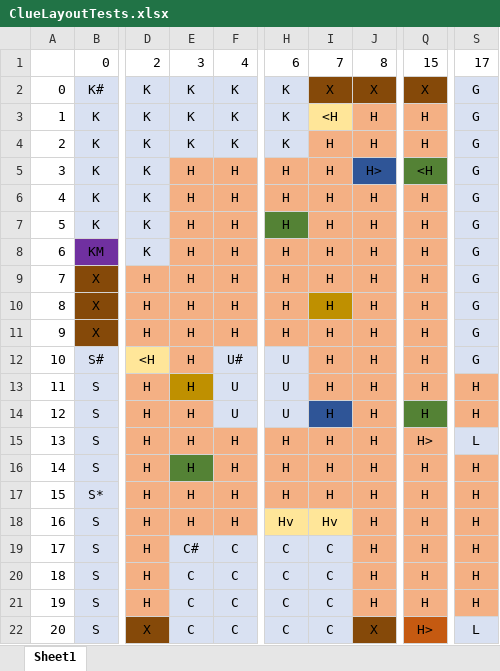
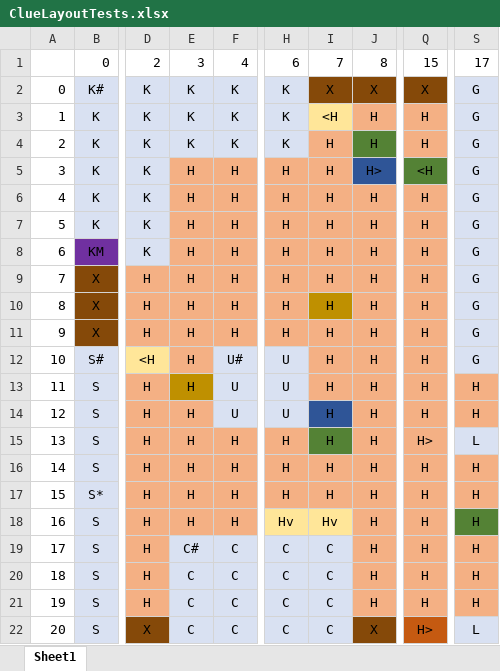
Before and after one commit to ekwilinski/Clue, an Excel workbook: data/ClueLayoutTests.xlsx, sheet Sheet1, drawn as a sheet; only a part is shown, gaps mark what is left out; values as stored, in another font and other column widths than the file's, no borders; the diff names each change by its address in the sheet, - before the commit and + after, or states it on an @@ line.

Commit message:
Elena- boardAdjTargetTest fail except testTargetOccupied().

```diff
--- a/data/ClueLayoutTests.xlsx (sheet Sheet1)
+++ b/data/ClueLayoutTests.xlsx (sheet Sheet1)
-J4 fill: #F4B084
+J4 fill: #548235
-H7 fill: #548235
+H7 fill: #F4B084
-Q14 fill: #548235
+Q14 fill: #F4B084
-I15 fill: #F4B084
+I15 fill: #548235
-E16 fill: #548235
+E16 fill: #F4B084
-S18 fill: #F4B084
+S18 fill: #548235
```
Also changed, not shown: 1 other file.
